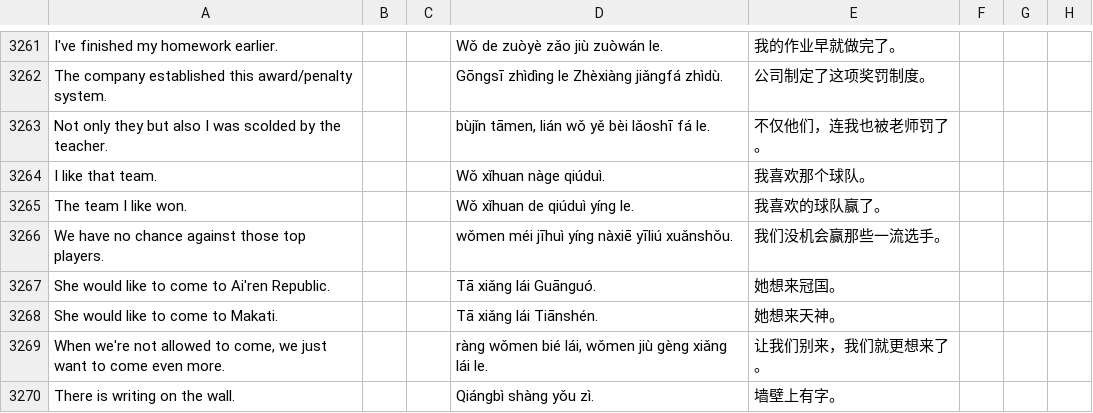
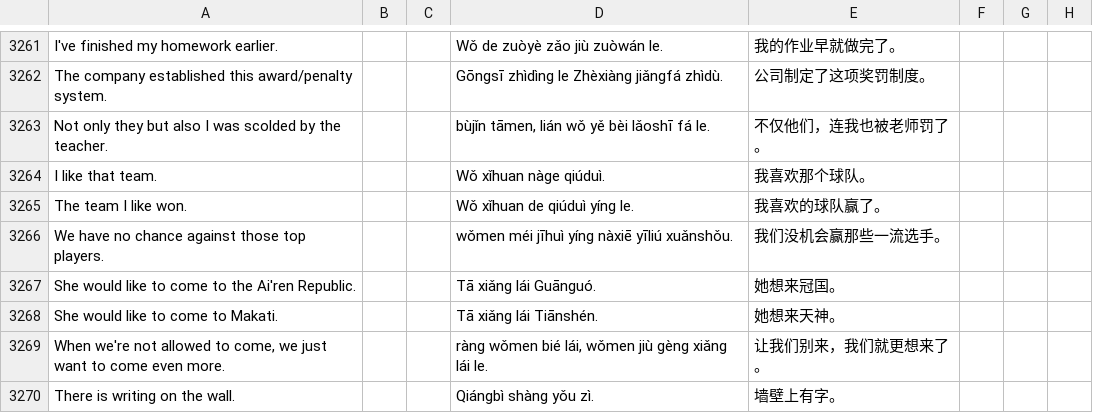
Before and after one commit to jurliyuuri/spoonfed_pekzep, a TSV file: raw/Spoonfed Pekzep - SpoonfedPekzep.tsv, drawn as a sheet; only a part is shown, gaps mark what is left out; the diff covers the shown part only.

Commit message:
Add "the" before "Ai'ren Republic" and "Vefisait Republic"

```diff
--- a/raw/Spoonfed Pekzep - SpoonfedPekzep.tsv
+++ b/raw/Spoonfed Pekzep - SpoonfedPekzep.tsv
@@ -3266,3 +3266,3 @@ The team I like won.			Wǒ xǐhuan de qiúduì yíng le.	我喜欢的球队赢
 We have no chance against those top players.			wǒmen méi jīhuì yíng nàxiē yīliú xuǎnshǒu.	我们没机会赢那些一流选手。			
-She would like to come to Ai'ren Republic.			Tā xiǎng lái Guānguó.	她想来冠国。			
+She would like to come to the Ai'ren Republic.			Tā xiǎng lái Guānguó.	她想来冠国。			
 She would like to come to Makati.			Tā xiǎng lái Tiānshén.	她想来天神。			
```
Also changed, not shown: 109 edited cells elsewhere in this file, 16 other files.
